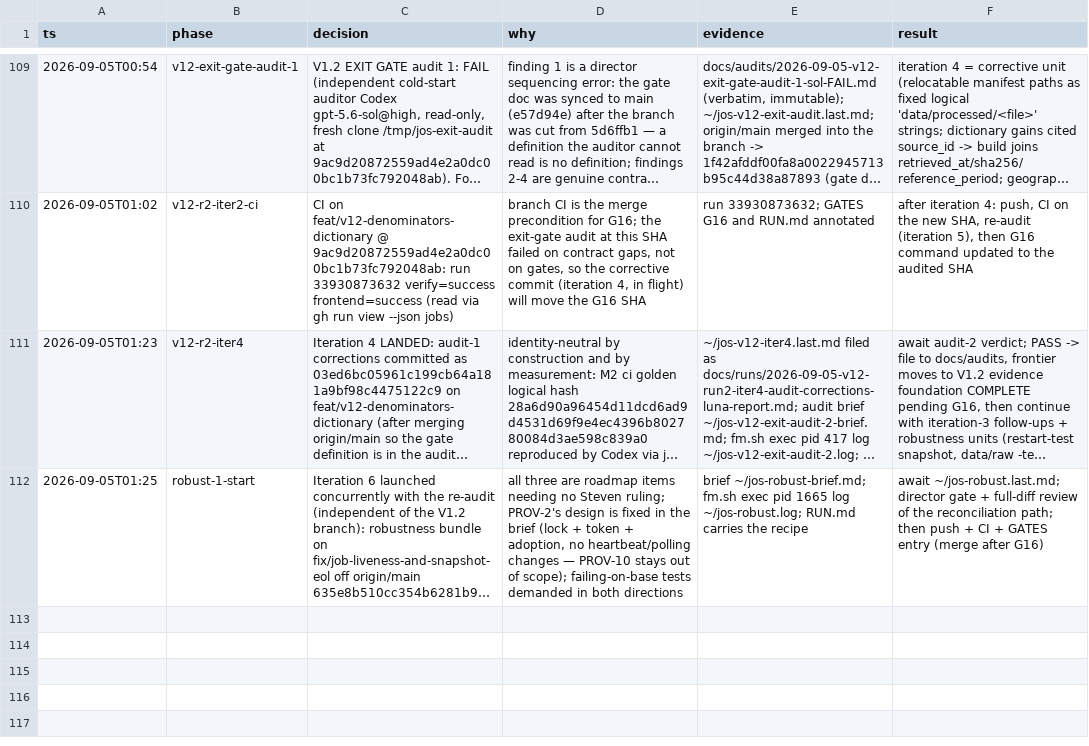
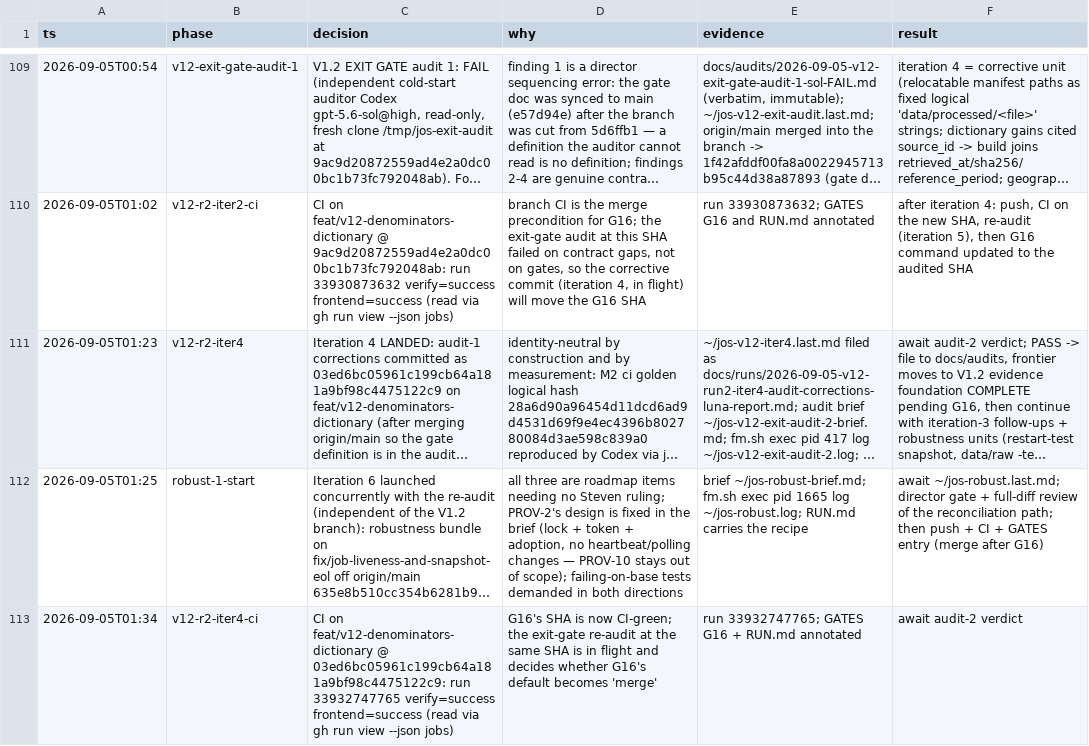
Before and after one commit to stev004/jsy_disease_sim, a TSV file: .claude/decisions.tsv, drawn as a sheet; only a part is shown, gaps mark what is left out; long unchanged cells end in …; the diff names each change by its address in the sheet, - before the commit and + after, or states it on an @@ line.

Commit message:
trail: v12-r2-iter4-ci — CI on feat/v12-denominators-dictionary @ 03ed6bc05961c199cb6

```diff
--- a/.claude/decisions.tsv
+++ b/.claude/decisions.tsv
+row 113: 2026-09-05T01:34 | v12-r2-iter4-ci | CI on feat/v12-denominators-dictionary @ 03ed6bc05961c199cb64a181a9bf98c4475122c9: run 33932747765 verify=success frontend=success (read via gh run view --json jobs) | G16's SHA is now CI-green; the exit-gate re-audit at the same SHA is in flight and decides whether G16's default becomes 'merge' | run 33932747765; GATES G16 + RUN.md annotated | await audit-2 verdict
```
